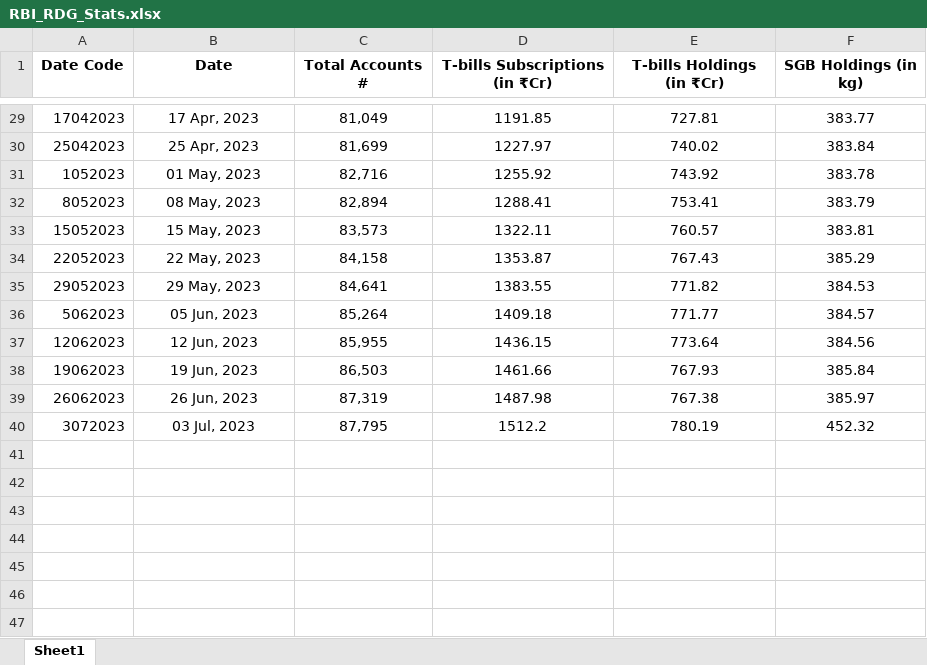
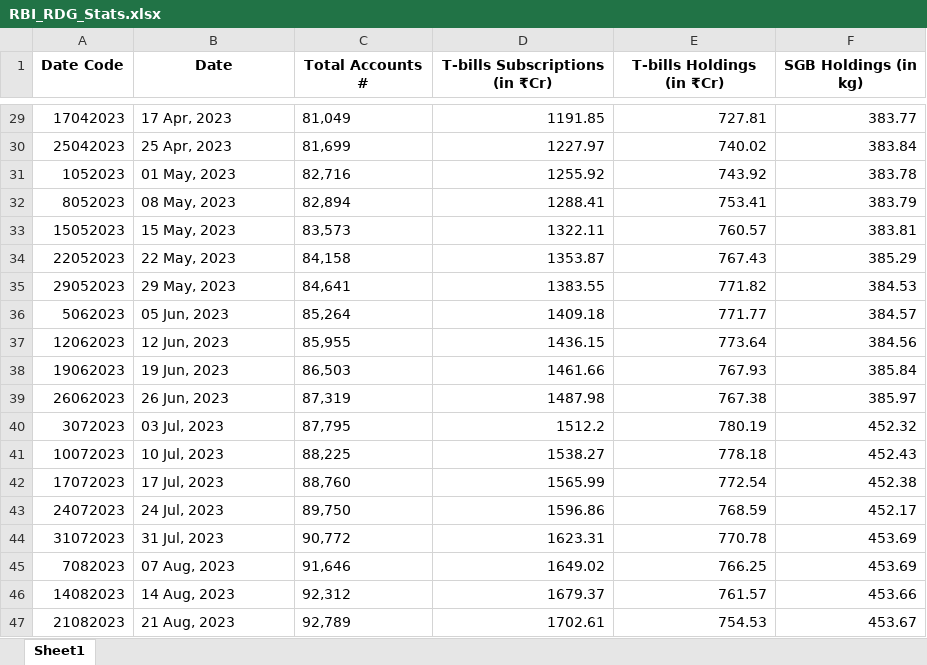
Before and after one commit to pa1tech/rbi_rdg_stats, an Excel workbook: RBI_RDG_Stats.xlsx, sheet Sheet1, drawn as a sheet; only a part is shown, gaps mark what is left out; values as stored, in another font and other column widths than the file's, no borders; the diff covers the shown part only; the diff names each change by its address in the sheet, - before the commit and + after, or states it on an @@ line.

Commit message:
Update RBI_RDG_Stats.xlsx

```diff
--- a/RBI_RDG_Stats.xlsx (sheet Sheet1)
+++ b/RBI_RDG_Stats.xlsx (sheet Sheet1)
-B29:C40 alignment: center
+B29:C40 alignment: left
-D29:F40 alignment: center
+D29:F40 alignment: right
+row 41: 10072023 | 10 Jul, 2023 | 88,225 | 1538.27 | 778.18 | 452.43
+row 42: 17072023 | 17 Jul, 2023 | 88,760 | 1565.99 | 772.54 | 452.38
+row 43: 24072023 | 24 Jul, 2023 | 89,750 | 1596.86 | 768.59 | 452.17
+row 44: 31072023 | 31 Jul, 2023 | 90,772 | 1623.31 | 770.78 | 453.69
+row 45: 7082023 | 07 Aug, 2023 | 91,646 | 1649.02 | 766.25 | 453.69
+row 46: 14082023 | 14 Aug, 2023 | 92,312 | 1679.37 | 761.57 | 453.66
+row 47: 21082023 | 21 Aug, 2023 | 92,789 | 1702.61 | 754.53 | 453.67
```
Also changed, not shown: cell formats elsewhere in this sheet.
